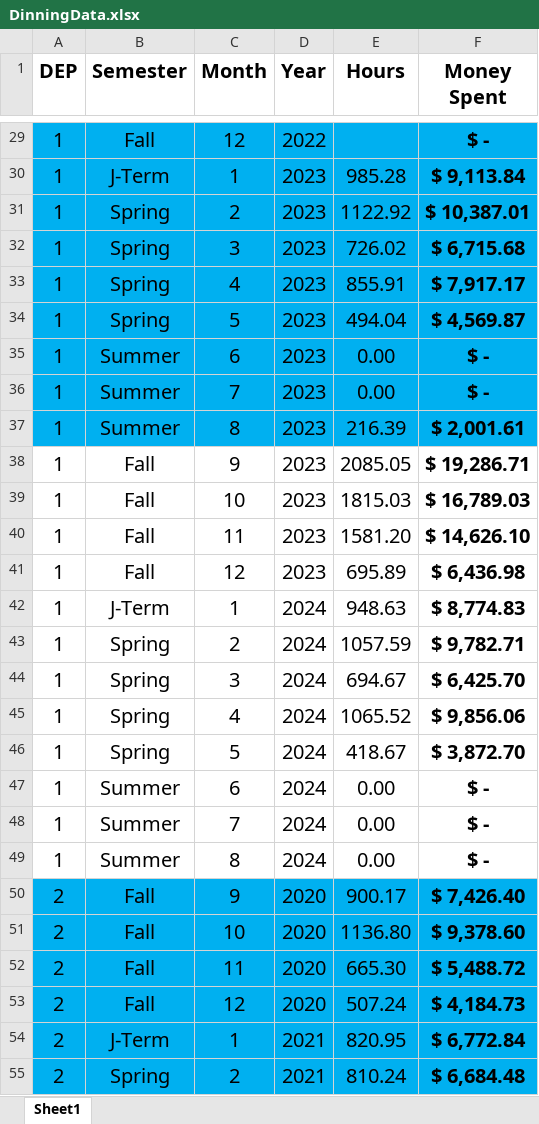
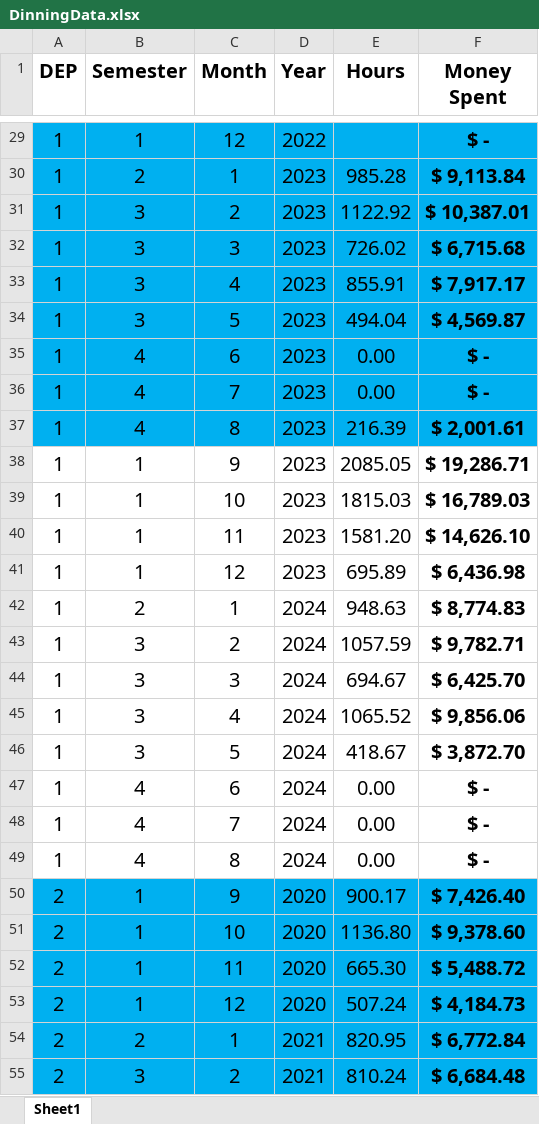
Before and after one commit to warrmu01/Hours-Analysis, an Excel workbook: DinningData.xlsx, sheet Sheet1, drawn as a sheet; only a part is shown, gaps mark what is left out; values as stored, in another font and other column widths than the file's, no borders; the diff covers the shown part only; the diff names each change by its address in the sheet, - before the commit and + after, or states it on an @@ line.

```diff
--- a/DinningData.xlsx (sheet Sheet1)
+++ b/DinningData.xlsx (sheet Sheet1)
-B29 (Semester): Fall
+B29 (Semester): 1
-B30 (Semester): J-Term
+B30 (Semester): 2
-B31:B34 (Semester): Spring
+B31:B34 (Semester): 3
-B35:B37 (Semester): Summer
+B35:B37 (Semester): 4
-B38:B41 (Semester): Fall
+B38:B41 (Semester): 1
-B42 (Semester): J-Term
+B42 (Semester): 2
-B43:B46 (Semester): Spring
+B43:B46 (Semester): 3
-B47:B49 (Semester): Summer
+B47:B49 (Semester): 4
-B50:B53 (Semester): Fall
+B50:B53 (Semester): 1
-B54 (Semester): J-Term
+B54 (Semester): 2
-B55 (Semester): Spring
+B55 (Semester): 3
```
Also changed, not shown: 213 edited cells elsewhere in this sheet, 2 other files.
